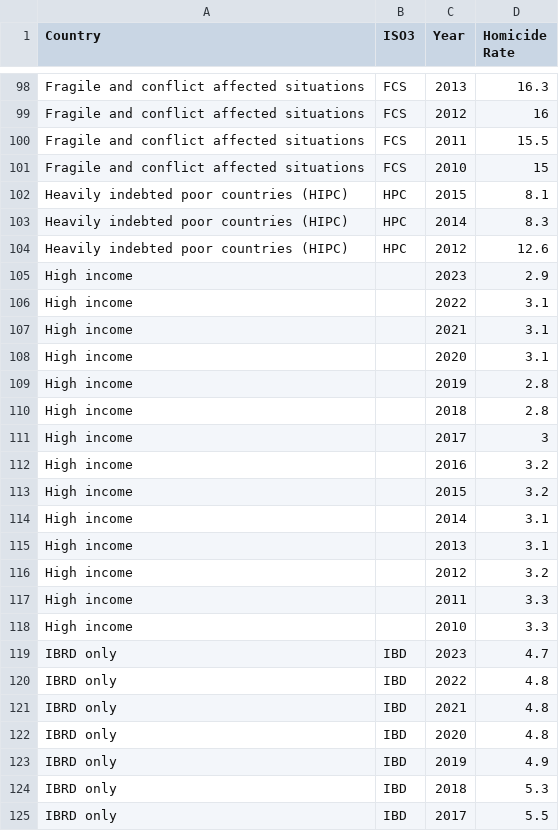
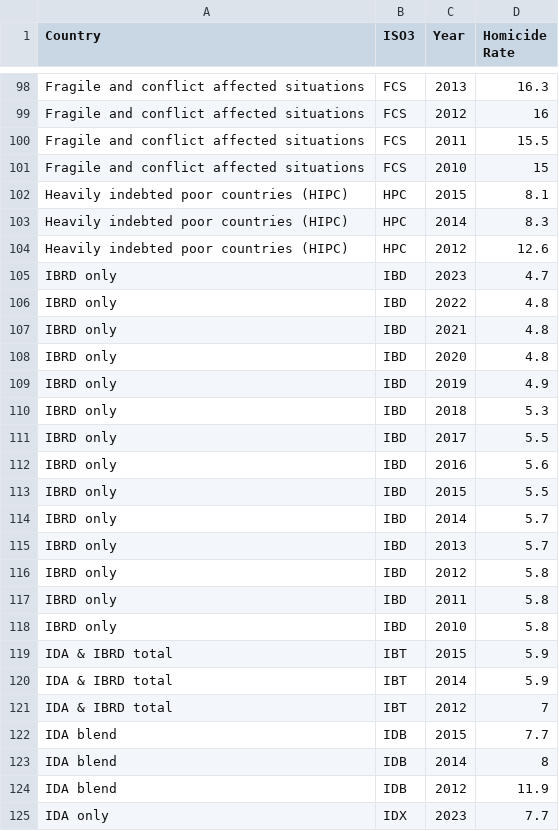
Before and after one commit to samir-scripts/globe, a CSV file: backend/data/homicide_data.csv, drawn as a sheet; only a part is shown, gaps mark what is left out; the shorter side is filled out with more unchanged rows; the diff covers the shown part only.

```diff
--- a/backend/data/homicide_data.csv
+++ b/backend/data/homicide_data.csv
@@ -104,16 +104,2 @@ Heavily indebted poor countries (HIPC),HPC,2014,8.3
 Heavily indebted poor countries (HIPC),HPC,2012,12.6
-High income,,2023,2.9
-High income,,2022,3.1
-High income,,2021,3.1
-High income,,2020,3.1
-High income,,2019,2.8
-High income,,2018,2.8
-High income,,2017,3
-High income,,2016,3.2
-High income,,2015,3.2
-High income,,2014,3.1
-High income,,2013,3.1
-High income,,2012,3.2
-High income,,2011,3.3
-High income,,2010,3.3
 IBRD only,IBD,2023,4.7
```
Also changed, not shown: 42 removed rows elsewhere in this file, 19 other files.
